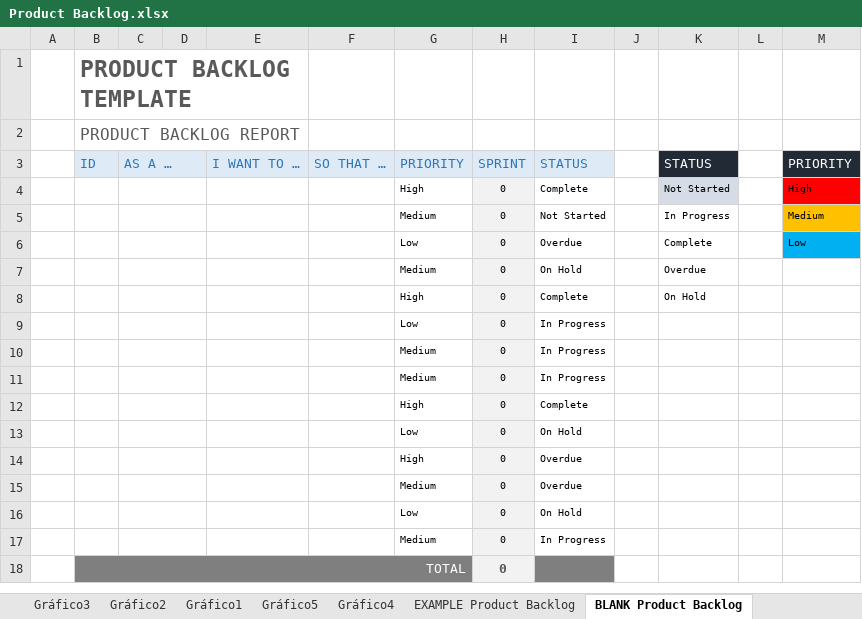
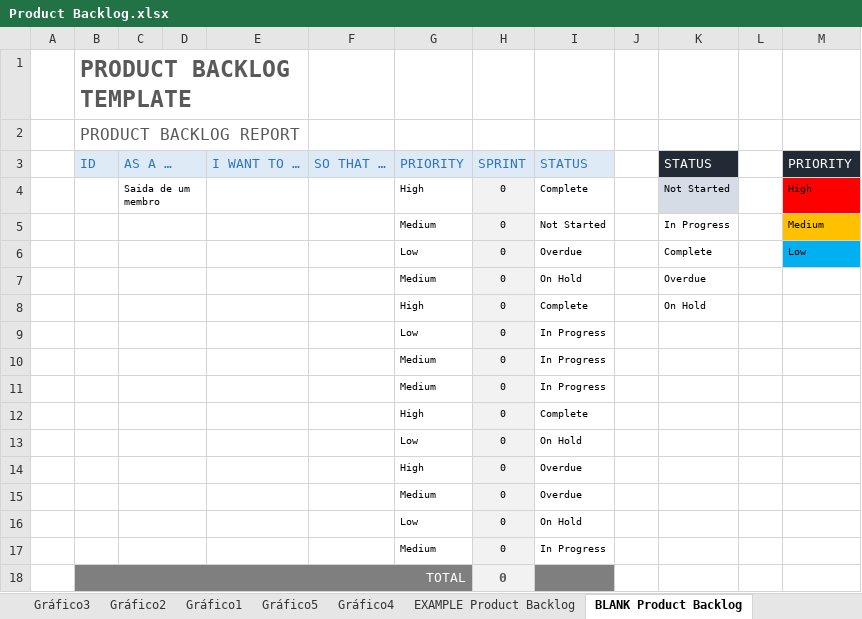
Before and after one commit to Art-Vision-Tech/Documentacao-ArtVisionTech, an Excel workbook: Product Backlog.xlsx, sheet BLANK Product Backlog, drawn as a sheet; values as stored, in another font and other column widths than the file's, no borders; conditional formats not drawn; the diff names each change by its address in the sheet, - before the commit and + after, or states it on an @@ line.

```diff
--- a/Product Backlog.xlsx (sheet BLANK Product Backlog)
+++ b/Product Backlog.xlsx (sheet BLANK Product Backlog)
-C4: (empty)
+C4: Saida de um membro
```
Also changed, not shown: sheet EXAMPLE Product Backlog, formulas that keep their value, charts or pictures, Gestão de Riscos.xlsx, 6 other files.
